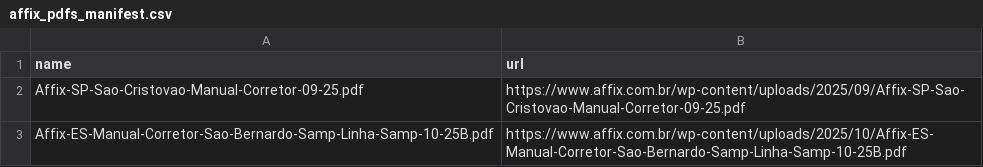
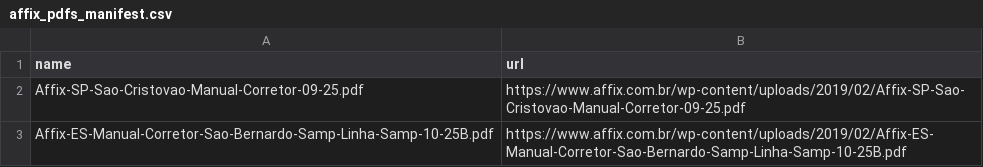
Before and after one commit to aneoapple/RICTESTE3, a CSV file: data/affix/affix_pdfs_manifest.csv, drawn as a sheet.

Commit message:
Update affix_pdfs_manifest.csv

```diff
--- a/data/affix/affix_pdfs_manifest.csv
+++ b/data/affix/affix_pdfs_manifest.csv
@@ -1,3 +1,3 @@
 name,url
-Affix-SP-Sao-Cristovao-Manual-Corretor-09-25.pdf,https://www.affix.com.br/wp-content/uploads/2025/09/Affix-SP-Sao-Cristovao-Manual-Corretor-09-25.pdf
-Affix-ES-Manual-Corretor-Sao-Bernardo-Samp-Linha-Samp-10-25B.pdf,https://www.affix.com.br/wp-content/uploads/2025/10/Affix-ES-Manual-Corretor-Sao-Bernardo-Samp-Linha-Samp-10-25B.pdf
+Affix-SP-Sao-Cristovao-Manual-Corretor-09-25.pdf,https://www.affix.com.br/wp-content/uploads/2019/02/Affix-SP-Sao-Cristovao-Manual-Corretor-09-25.pdf
+Affix-ES-Manual-Corretor-Sao-Bernardo-Samp-Linha-Samp-10-25B.pdf,https://www.affix.com.br/wp-content/uploads/2019/02/Affix-ES-Manual-Corretor-Sao-Bernardo-Samp-Linha-Samp-10-25B.pdf
```
